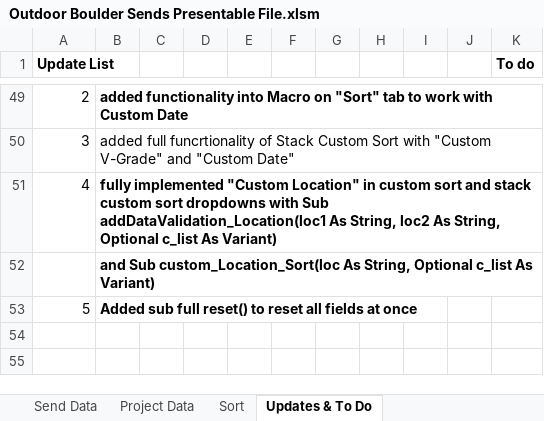
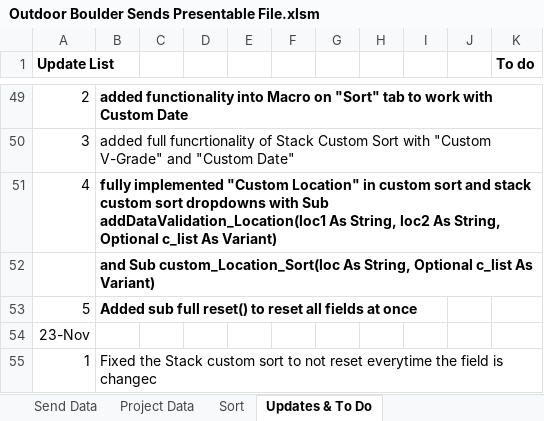
Before and after one commit to joeyn256/Projects, an Excel workbook: Project, Fall 2024; Advanced VBA Showcase/Outdoor Boulder Sends Presentable File.xlsm, sheet Updates & To Do, drawn as a sheet; only a part is shown, gaps mark what is left out; values as stored, in another font and other column widths than the file's, no borders; the diff names each change by its address in the sheet, - before the commit and + after, or states it on an @@ line.

Commit message:
minor fix to stack custom sort

```diff
--- a/Project, Fall 2024; Advanced VBA Showcase/Outdoor Boulder Sends Presentable File.xlsm (sheet Updates & To Do)
+++ b/Project, Fall 2024; Advanced VBA Showcase/Outdoor Boulder Sends Presentable File.xlsm (sheet Updates & To Do)
+row 54: 23-Nov
+row 55: 1 | Fixed the Stack custom sort to not reset everytime the field is changec
```
Also changed, not shown: sheet Sort, 1 other file.
